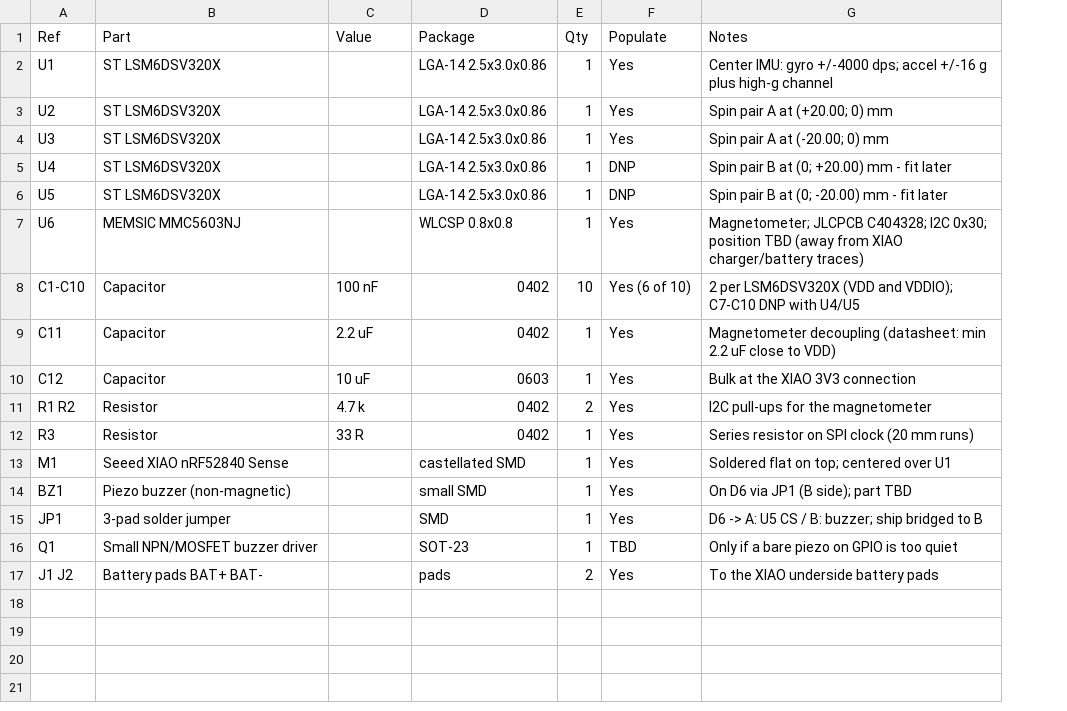
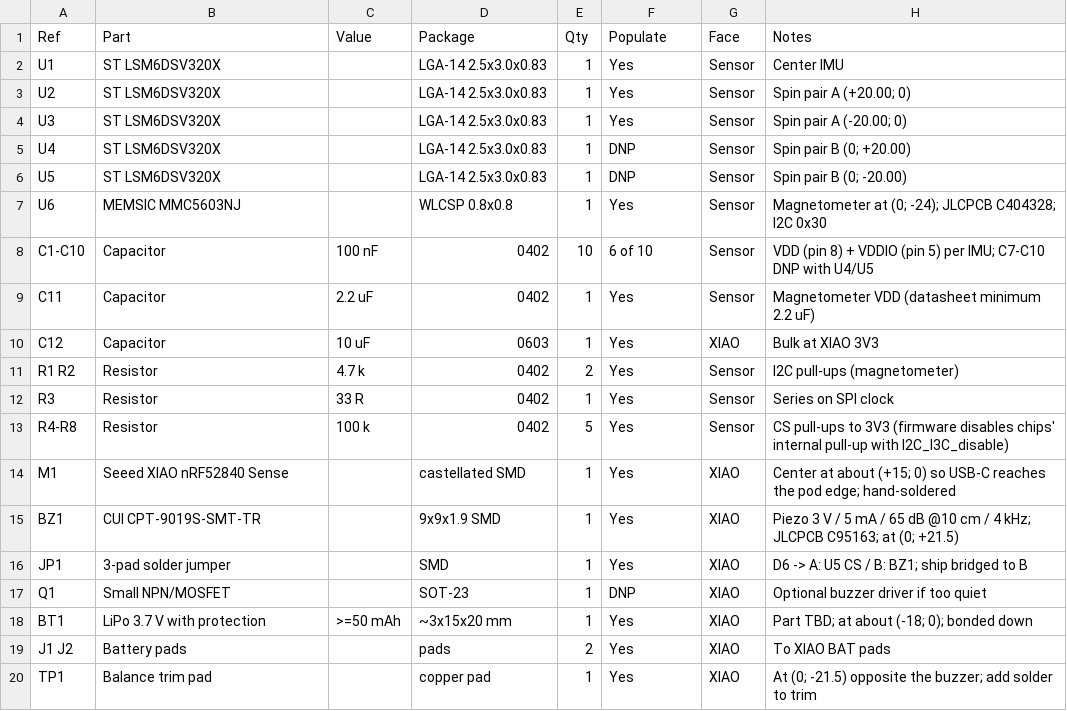
Before and after one commit to davidwwhitney1-lgtm/disctracker, a CSV file: hardware/bom.csv, drawn as a sheet; addresses are those after the commit; the diff names each change by its address in the sheet, - before the commit and + after, or states it on an @@ line.

```diff
--- a/hardware/bom.csv
+++ b/hardware/bom.csv
+column G (Face), rows 2-12: Sensor | Sensor | Sensor | Sensor | Sensor | Sensor | Sensor | Sensor | XIAO | Sensor | Sensor; rows 14-17: all XIAO; row 19: XIAO
-D2:D6 (Package): LGA-14 2.5x3.0x0.86
+D2:D6 (Package): LGA-14 2.5x3.0x0.83
-H2 (Notes): Center IMU: gyro +/-4000 dps; accel +/-16 g plus high-g channel
+H2 (Notes): Center IMU
-H3 (Notes): Spin pair A at (+20.00; 0) mm
+H3 (Notes): Spin pair A (+20.00; 0)
-H4 (Notes): Spin pair A at (-20.00; 0) mm
+H4 (Notes): Spin pair A (-20.00; 0)
-H5 (Notes): Spin pair B at (0; +20.00) mm - fit later
+H5 (Notes): Spin pair B (0; +20.00)
-H6 (Notes): Spin pair B at (0; -20.00) mm - fit later
+H6 (Notes): Spin pair B (0; -20.00)
-H7 (Notes): Magnetometer; JLCPCB C404328; I2C 0x30; position TBD (away from XIAO charger/battery traces)
+H7 (Notes): Magnetometer at (0; -24); JLCPCB C404328; I2C 0x30
-F8 (Populate): Yes (6 of 10)
+F8 (Populate): 6 of 10
-H8 (Notes): 2 per LSM6DSV320X (VDD and VDDIO); C7-C10 DNP…
+H8 (Notes): VDD (pin 8) + VDDIO (pin 5) per IMU; C7-C10 DNP…
-H9 (Notes): Magnetometer decoupling (datasheet: min 2.2 uF close to VDD)
+H9 (Notes): Magnetometer VDD (datasheet minimum 2.2 uF)
-H10 (Notes): Bulk at the XIAO 3V3 connection
+H10 (Notes): Bulk at XIAO 3V3
-H11 (Notes): I2C pull-ups for the magnetometer
+H11 (Notes): I2C pull-ups (magnetometer)
-H12 (Notes): Series resistor on SPI clock (20 mm runs)
+H12 (Notes): Series on SPI clock
+row 13: R4-R8 | Resistor | 100 k | 0402 | 5 | Yes | Sensor | CS pull-ups to 3V3 (firmware disables chips' internal pull-up with I2C_I3C_disable)
-H14 (Notes): Soldered flat on top; centered over U1
+H14 (Notes): Center at about (+15; 0) so USB-C reaches the pod edge; hand-soldered
-B15 (Part): Piezo buzzer (non-magnetic)
+B15 (Part): CUI CPT-9019S-SMT-TR
-D15 (Package): small SMD
+D15 (Package): 9x9x1.9 SMD
-H15 (Notes): On D6 via JP1 (B side); part TBD
+H15 (Notes): Piezo 3 V / 5 mA / 65 dB @10 cm / 4 kHz; JLCPCB C95163; at (0; +21.5)
-H16 (Notes): D6 -> A: U5 CS / B: buzzer; ship bridged to B
+H16 (Notes): D6 -> A: U5 CS / B: BZ1; ship bridged to B
-B17 (Part): Small NPN/MOSFET buzzer driver
+B17 (Part): Small NPN/MOSFET
-F17 (Populate): TBD
+F17 (Populate): DNP
-H17 (Notes): Only if a bare piezo on GPIO is too quiet
+H17 (Notes): Optional buzzer driver if too quiet
+row 18: BT1 | LiPo 3.7 V with protection | >=50 mAh | ~3x15x20 mm | 1 | Yes | XIAO | Part TBD; at about (-18; 0); bonded down
-B19 (Part): Battery pads BAT+ BAT-
+B19 (Part): Battery pads
-H19 (Notes): To the XIAO underside battery pads
+H19 (Notes): To XIAO BAT pads
+row 20: TP1 | Balance trim pad |  | copper pad | 1 | Yes | XIAO | At (0; -21.5) opposite the buzzer; add solder to trim
```
Also changed, not shown: hardware/pinmap.csv, hardware/placement.csv, 3 other files.
